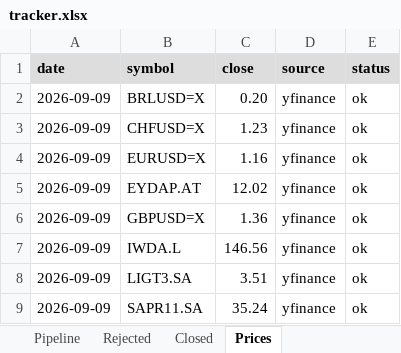
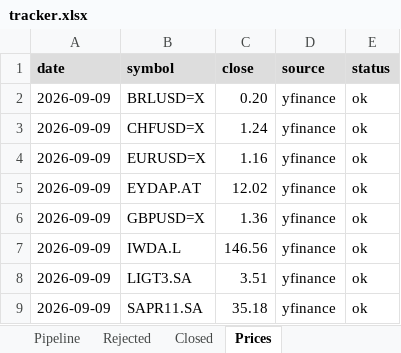
Before and after one commit to thmartinsmonteiro-netizen/hedgefund, an Excel workbook: reports/tracker.xlsx, sheet Prices, drawn as a sheet; values as stored, in another font and other column widths than the file's, no borders; the diff names each change by its address in the sheet, - before the commit and + after, or states it on an @@ line.

```diff
--- a/reports/tracker.xlsx (sheet Prices)
+++ b/reports/tracker.xlsx (sheet Prices)
-C3 (close): 1.23
+C3 (close): 1.24
-C9 (close): 35.24
+C9 (close): 35.18
```
Also changed, not shown: sheet Positions, sheet NAV, 4 other files.
